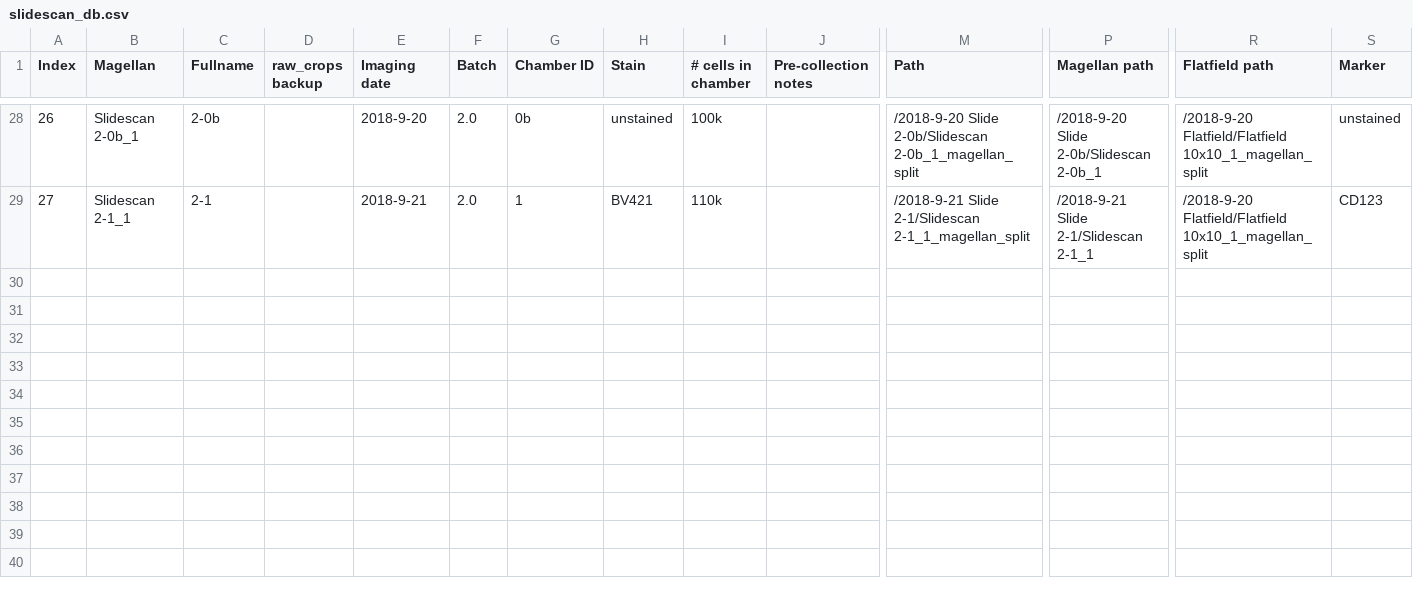
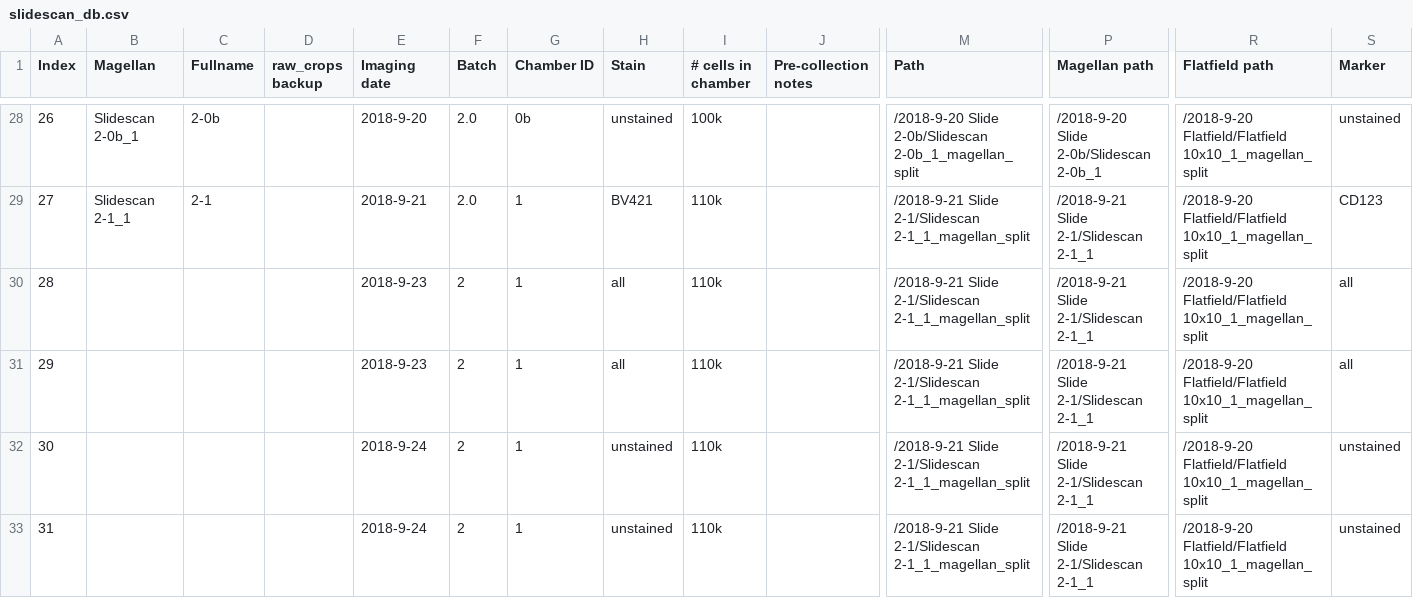
Before and after one commit to Waller-Lab/BSCCM, a CSV file: creation (move later)/slidescan_db.csv, drawn as a sheet; only a part is shown, gaps mark what is left out; rows hold the shown columns only; the diff names each change by its address in the sheet, - before the commit and + after, or states it on an @@ line.

```diff
--- a/creation (move later)/slidescan_db.csv
+++ b/creation (move later)/slidescan_db.csv
+row 30: 28 |  |  |  | 2018-9-23 | 2 | 1 | all | 110k |  | /2018-9-21 Slide 2-1/Slidescan 2-1_1_magellan_split | /2018-9-21 Slide 2-1/Slidescan 2-1_1 | /2018-9-20 Flatfield/Flatfield 10x10_1_magellan_split | all
+row 31: 29 |  |  |  | 2018-9-23 | 2 | 1 | all | 110k |  | /2018-9-21 Slide 2-1/Slidescan 2-1_1_magellan_split | /2018-9-21 Slide 2-1/Slidescan 2-1_1 | /2018-9-20 Flatfield/Flatfield 10x10_1_magellan_split | all
+row 32: 30 |  |  |  | 2018-9-24 | 2 | 1 | unstained | 110k |  | /2018-9-21 Slide 2-1/Slidescan 2-1_1_magellan_split | /2018-9-21 Slide 2-1/Slidescan 2-1_1 | /2018-9-20 Flatfield/Flatfield 10x10_1_magellan_split | unstained
+row 33: 31 |  |  |  | 2018-9-24 | 2 | 1 | unstained | 110k |  | /2018-9-21 Slide 2-1/Slidescan 2-1_1_magellan_split | /2018-9-21 Slide 2-1/Slidescan 2-1_1 | /2018-9-20 Flatfield/Flatfield 10x10_1_magellan_split | unstained
```
Also changed, not shown: 14 other files.
